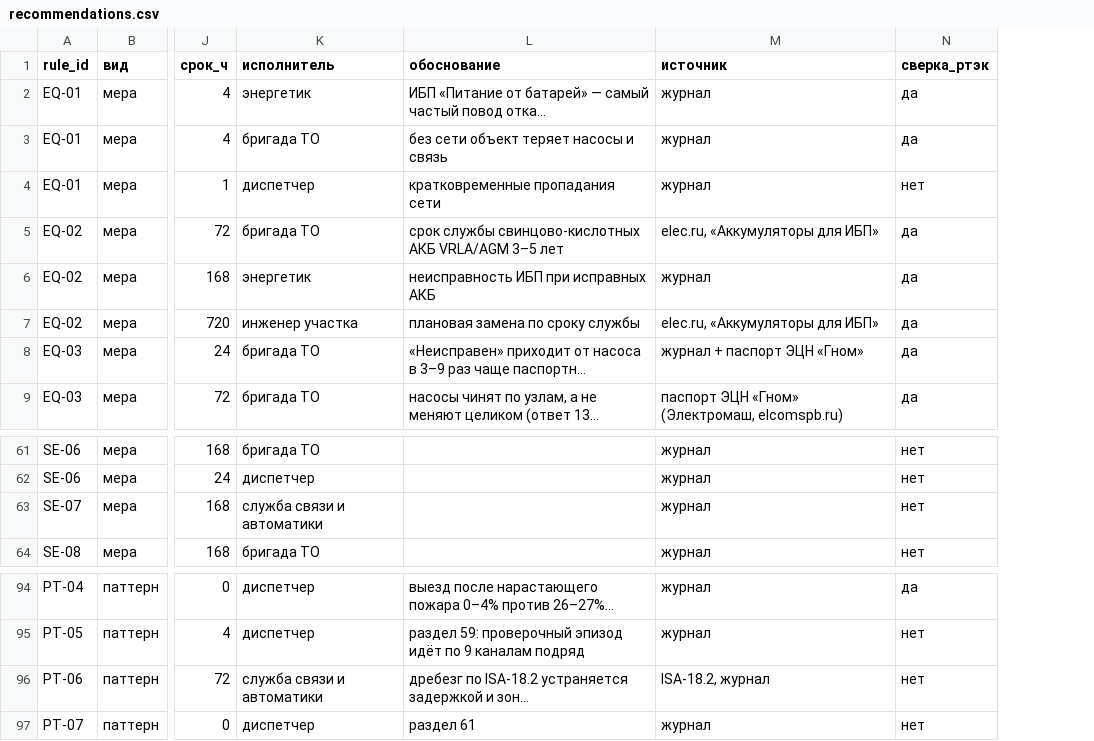
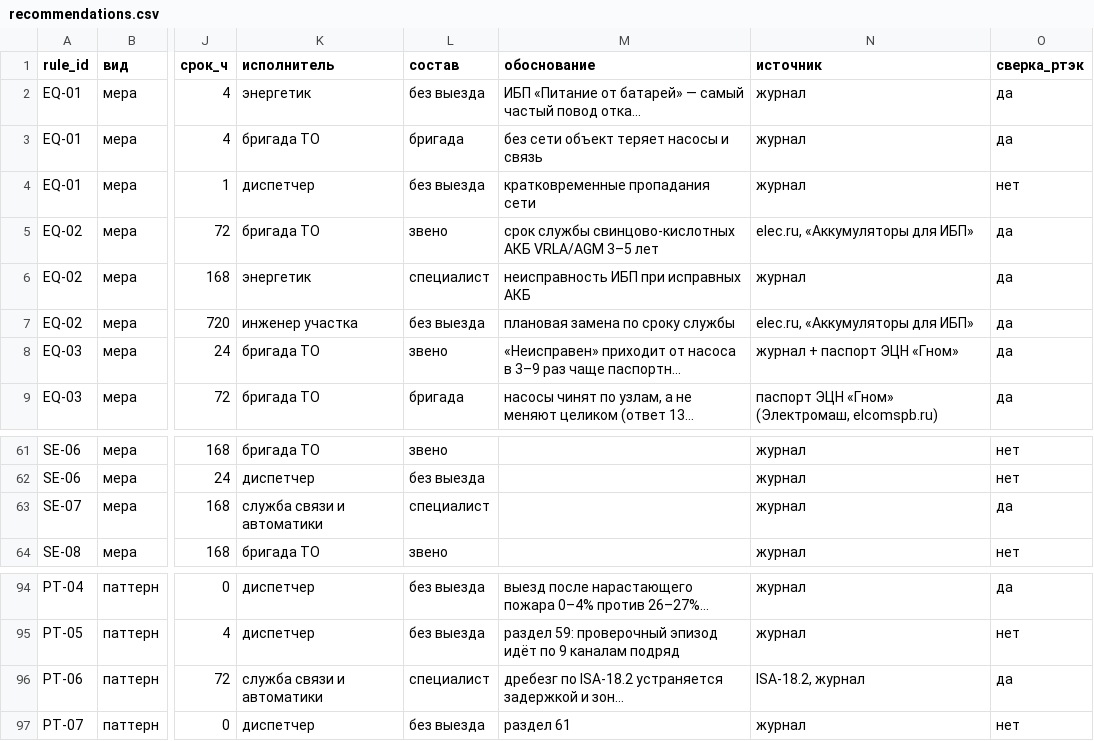
Before and after one commit to Think-Faster/Think-Faster, a CSV file: ML/settings/recommendations.csv, drawn as a sheet; only a part is shown, gaps mark what is left out; long unchanged cells end in …; addresses are those after the commit; the diff names each change by its address in the sheet, - before the commit and + after, or states it on an @@ line.

```diff
--- a/ML/settings/recommendations.csv
+++ b/ML/settings/recommendations.csv
+column L (состав), rows 2-9: без выезда | бригада | без выезда | звено | специалист | без выезда | звено | бригада; rows 61-64: звено | без выезда | специалист | звено; rows 94-97: без выезда | без выезда | специалист | без выезда
-O63 (сверка_ртэк): нет
+O63 (сверка_ртэк): да
-O96 (сверка_ртэк): нет
+O96 (сверка_ртэк): да
```
Also changed, not shown: 4 other files.
